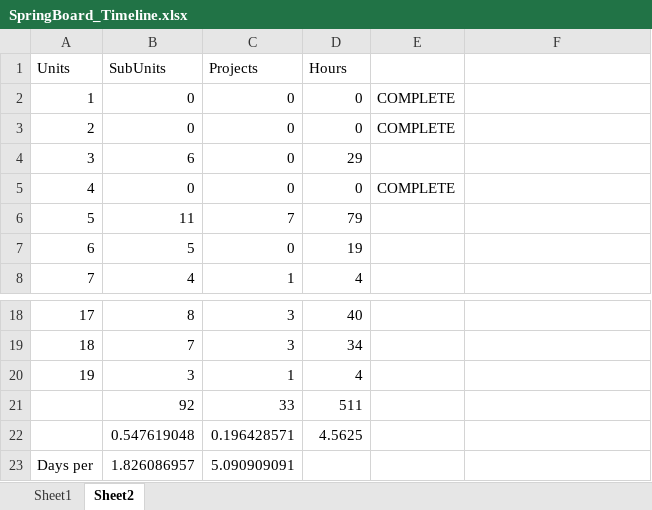
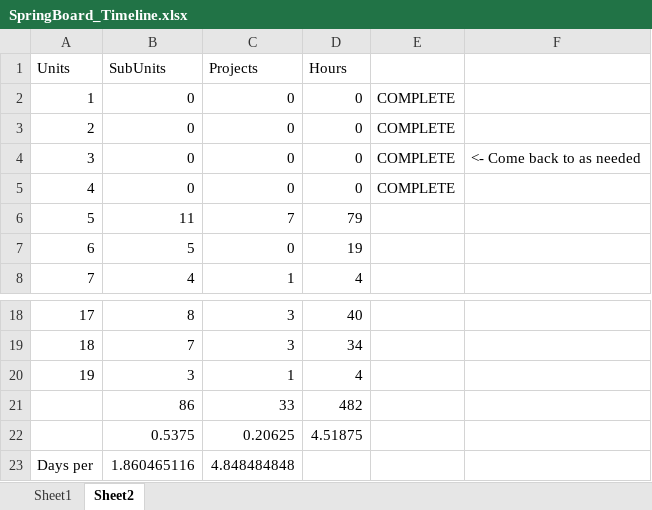
Before and after one commit to abulhassansheikh/O4_P1_SpringBoardMLCourse, an Excel workbook: SpringBoard_Timeline.xlsx, sheet Sheet2, drawn as a sheet; only a part is shown, gaps mark what is left out; values as stored, in another font and other column widths than the file's, no borders; removed rows and columns are numbered as before the commit, all else as after; the diff names each change by its address in the sheet, - before the commit and + after, or states it on an @@ line.

Commit message:
Starting to work on unit 5.1

```diff
--- a/SpringBoard_Timeline.xlsx (sheet Sheet2)
+++ b/SpringBoard_Timeline.xlsx (sheet Sheet2)
-B4 (SubUnits): 6
+B4 (SubUnits): 0
-D4 (Hours): 29
+D4 (Hours): 0
-E4: (empty)
+E4: COMPLETE
-F4: (empty)
+F4: <- Come back to as needed
-row 21:  | 92 | 33 | 511
-row 22:  | 0.547619048 | 0.196428571 | 4.5625
+row 21:  | 86 | 33 | 482
+row 22:  | 0.5375 | 0.20625 | 4.51875
-B23 (SubUnits): 1.826086957
+B23 (SubUnits): 1.860465116
-C23 (Projects): 5.090909091
+C23 (Projects): 4.848484848
```
Also changed, not shown: sheet Sheet1.
